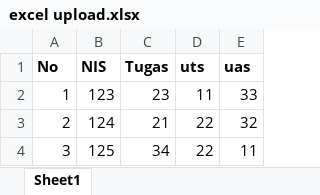
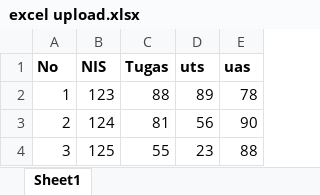
Before and after one commit to adithyaric/ci3-sistem_nilai, an Excel workbook: excel upload.xlsx, sheet Sheet1, drawn as a sheet; values as stored, in another font and other column widths than the file's, no borders; the diff names each change by its address in the sheet, - before the commit and + after, or states it on an @@ line.

```diff
--- a/excel upload.xlsx (sheet Sheet1)
+++ b/excel upload.xlsx (sheet Sheet1)
-C2 (Tugas): 23
+C2 (Tugas): 88
-D2 (uts): 11
+D2 (uts): 89
-E2 (uas): 33
+E2 (uas): 78
-C3 (Tugas): 21
+C3 (Tugas): 81
-D3 (uts): 22
+D3 (uts): 56
-E3 (uas): 32
+E3 (uas): 90
-C4 (Tugas): 34
+C4 (Tugas): 55
-D4 (uts): 22
+D4 (uts): 23
-E4 (uas): 11
+E4 (uas): 88
```
Also changed, not shown: 5 other files.
